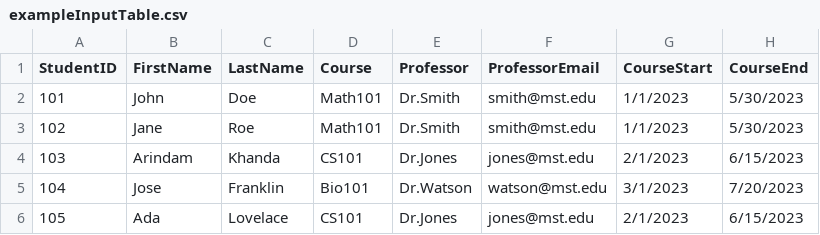
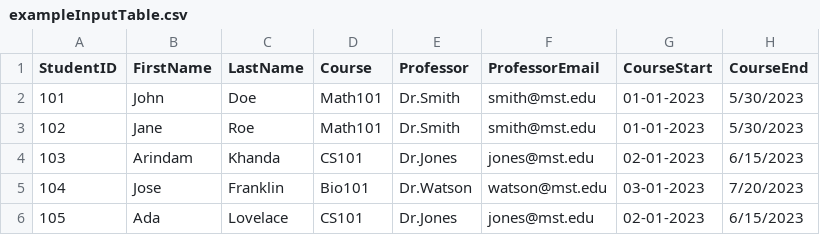
Before and after one commit to YashwanthRao95/Database_Project, a CSV file: exampleInputTable.csv, drawn as a sheet.

```diff
--- a/exampleInputTable.csv
+++ b/exampleInputTable.csv
@@ -1,6 +1,6 @@
 StudentID,FirstName,LastName,Course,Professor,ProfessorEmail,CourseStart,CourseEnd
-101,John,Doe,Math101,Dr.Smith,smith@mst.edu,1/1/2023,5/30/2023
-102,Jane,Roe,Math101,Dr.Smith,smith@mst.edu,1/1/2023,5/30/2023
-103,Arindam,Khanda,CS101,Dr.Jones,jones@mst.edu,2/1/2023,6/15/2023
-104,Jose,Franklin,Bio101,Dr.Watson,watson@mst.edu,3/1/2023,7/20/2023
-105,Ada,Lovelace,CS101,Dr.Jones,jones@mst.edu,2/1/2023,6/15/2023
+101,John,Doe,Math101,Dr.Smith,smith@mst.edu,01-01-2023,5/30/2023
+102,Jane,Roe,Math101,Dr.Smith,smith@mst.edu,01-01-2023,5/30/2023
+103,Arindam,Khanda,CS101,Dr.Jones,jones@mst.edu,02-01-2023,6/15/2023
+104,Jose,Franklin,Bio101,Dr.Watson,watson@mst.edu,03-01-2023,7/20/2023
+105,Ada,Lovelace,CS101,Dr.Jones,jones@mst.edu,02-01-2023,6/15/2023
```
Also changed, not shown: 2 other files.
